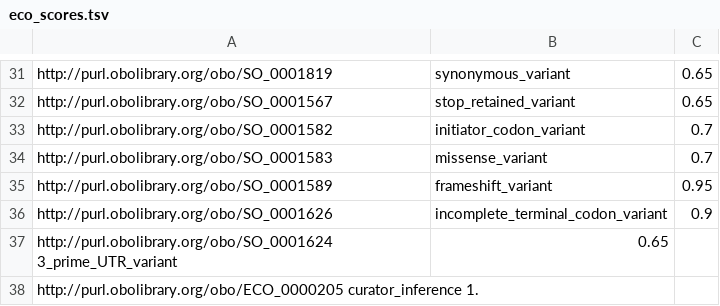
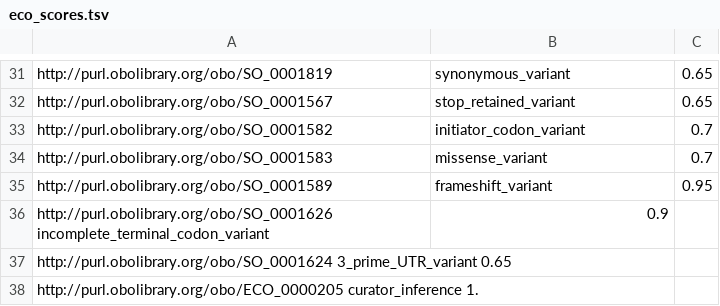
Before and after one commit to opentargets-archive/data_pipeline, a TSV file: resources/eco_scores.tsv, drawn as a sheet; only a part is shown, gaps mark what is left out; removed rows and columns are numbered as before the commit, all else as after; the diff names each change by its address in the sheet, - before the commit and + after, or states it on an @@ line.

Commit message:
formatted with tabs

```diff
--- a/resources/eco_scores.tsv
+++ b/resources/eco_scores.tsv
-row 36: http://purl.obolibrary.org/obo/SO_0001626 | incomplete_terminal_codon_variant | 0.9
-row 37: http://purl.obolibrary.org/obo/SO_0001624 3_prime_UTR_variant | 0.65
+row 36: http://purl.obolibrary.org/obo/SO_0001626 incomplete_terminal_codon_variant | 0.9
+row 37: http://purl.obolibrary.org/obo/SO_0001624 3_prime_UTR_variant 0.65
```
